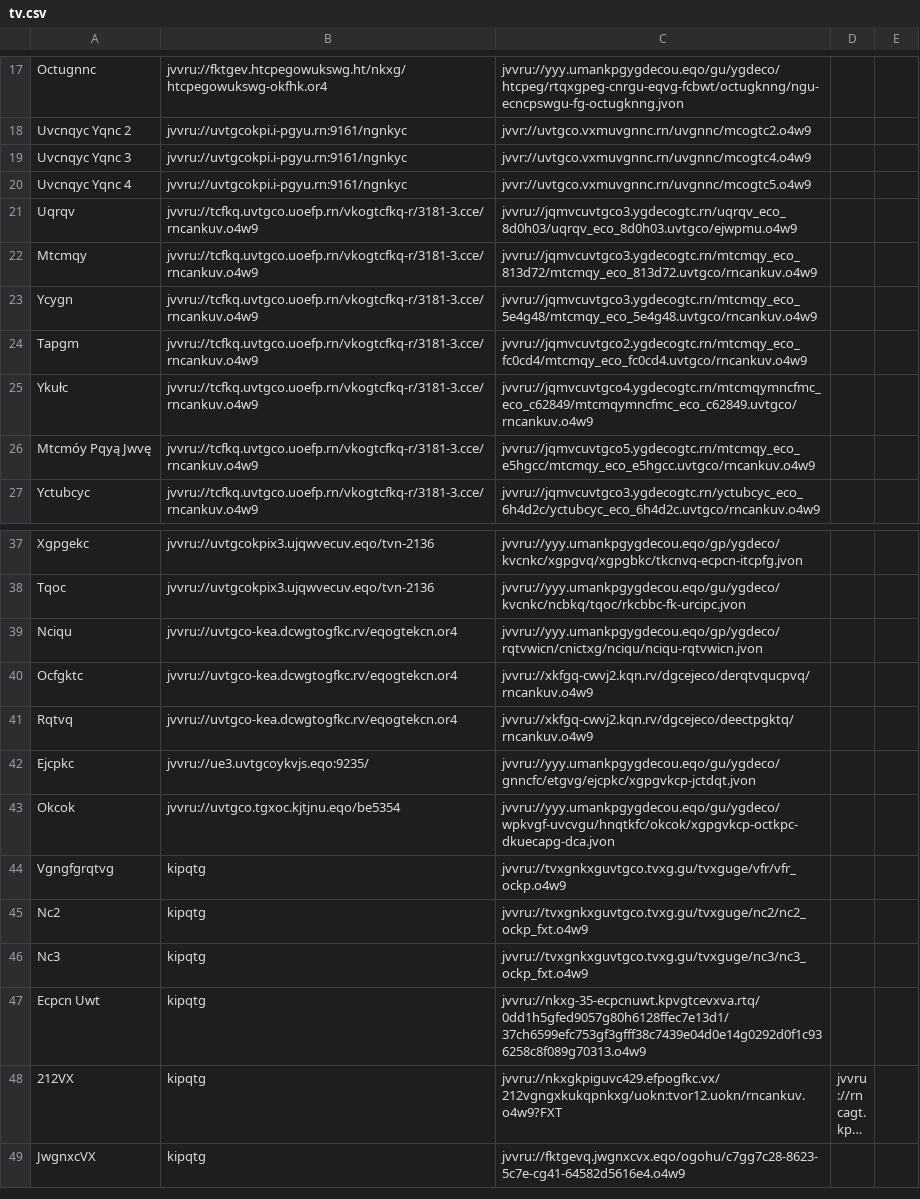
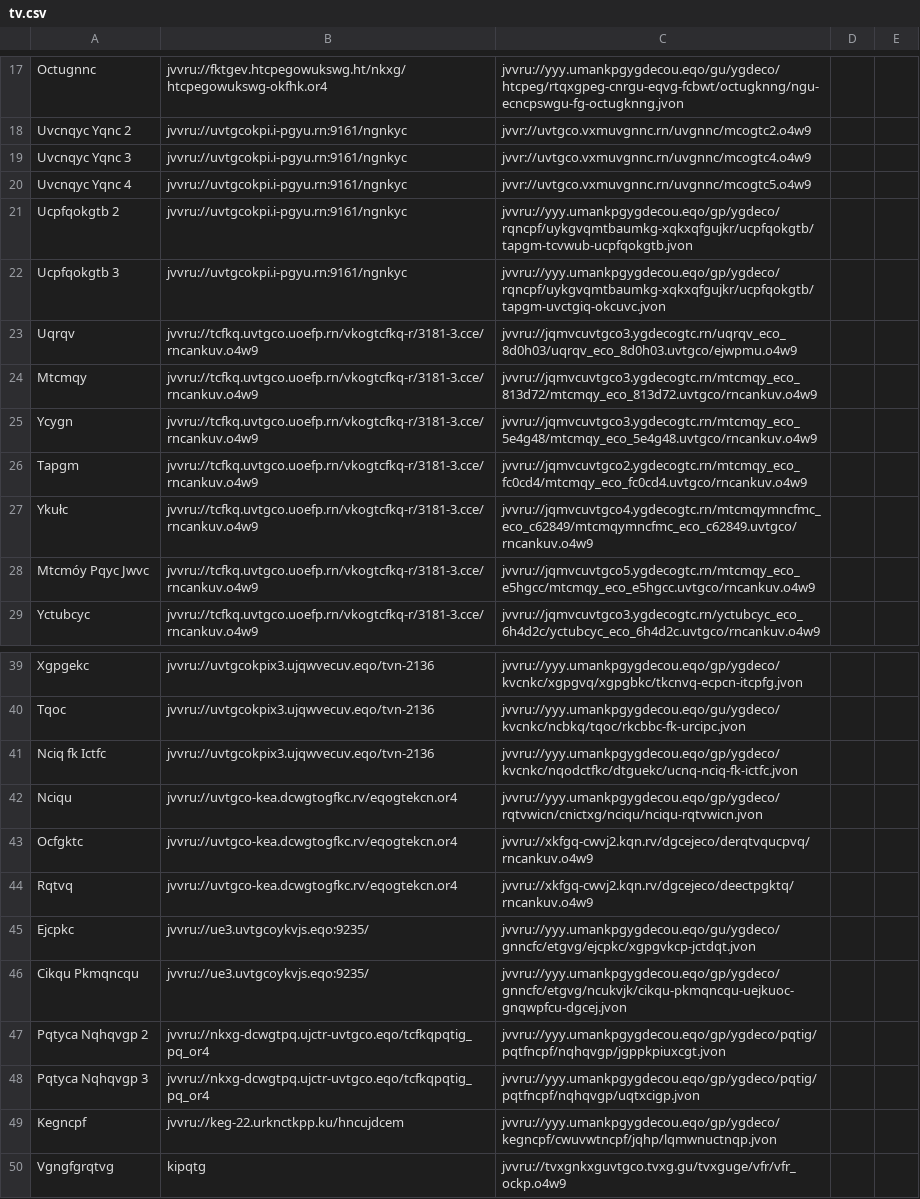
Before and after one commit to andalusianroads/javascript, a CSV file: tv/tv.csv, drawn as a sheet; only a part is shown, gaps mark what is left out; the shorter side is filled out with more unchanged rows; long unchanged cells end in ….

Commit message:
Update tv.csv

```diff
--- a/tv/tv.csv
+++ b/tv/tv.csv
@@ -20,2 +20,4 @@ Uvcnqyc Yqnc 3;jvvru://uvtgcokpi.i-pgyu.rn:9161/ngnkyc;jvvr://uvtgco.vxmuvgnnc.r
 Uvcnqyc Yqnc 4;jvvru://uvtgcokpi.i-pgyu.rn:9161/ngnkyc;jvvr://uvtgco.vxmuvgnnc.rn/uvgnnc/mcogtc5.o4w9
+Ucpfqokgtb 2;jvvru://uvtgcokpi.i-pgyu.rn:9161/ngnkyc;jvvru://yyy.umankpgygdecou.eqo/gp/ygdeco/rqncpf/uykgvqmtbaumkg-xqkxqfgujkr/ucpfqokgtb/tapgm-tcvwub-ucpfqokgtb.jvon
+Ucpfqokgtb 3;jvvru://uvtgcokpi.i-pgyu.rn:9161/ngnkyc;jvvru://yyy.umankpgygdecou.eqo/gp/ygdeco/rqncpf/uykgvqmtbaumkg-xqkxqfgujkr/ucpfqokgtb/tapgm-uvctgiq-okcuvc.jvon
 Uqrqv;jvvru://tcfkq.uvtgco.uoefp.rn/vkogtcfkq-r/3181-3.cce/rncankuv.o4w9;jvvru://jqmvcuvtgco3.ygdecogtc.rn/uqrqv_eco_8d0h03/uqrqv_eco_8d0h03.uvtgco/ejwpmu.o4w9
@@ -25,3 +27,3 @@ Tapgm;jvvru://tcfkq.uvtgco.uoefp.rn/vkogtcfkq-r/3181-3.cce/rncankuv.o4w9;jvvru:/
 Ykułc;jvvru://tcfkq.uvtgco.uoefp.rn/vkogtcfkq-r/3181-3.cce/rncankuv.o4w9;jvvru://jqmvcuvtgco4.ygdecogtc.rn/mtcmqymncfmc_eco_c62849/mtcmqymncfmc_eco_c62849.uvtgco/rncankuv.o4w9
-Mtcmóy Pqyą Jwvę;jvvru://tcfkq.uvtgco.uoefp.rn/vkogtcfkq-r/3181-3.cce/rncankuv.o4w9;jvvru://jqmvcuvtgco5.ygdecogtc.rn/mtcmqy_eco_e5hgcc/mtcmqy_eco_e5hgcc.uvtgco/rncankuv.o4w9
+Mtcmóy Pqyc Jwvc;jvvru://tcfkq.uvtgco.uoefp.rn/vkogtcfkq-r/3181-3.cce/rncankuv.o4w9;jvvru://jqmvcuvtgco5.ygdecogtc.rn/mtcmqy_eco_e5hgcc/mtcmqy_eco_e5hgcc.uvtgco/rncankuv.o4w9
 Yctubcyc;jvvru://tcfkq.uvtgco.uoefp.rn/vkogtcfkq-r/3181-3.cce/rncankuv.o4w9;jvvru://jqmvcuvtgco3.ygdecogtc.rn/yctubcyc_eco_6h4d2c/yctubcyc_eco_6h4d2c.uvtgco/rncankuv.o4w9
@@ -38,2 +40,3 @@ Xgpgekc;jvvru://uvtgcokpix3.ujqwvecuv.eqo/tvn-2136;jvvru://yyy.umankpgygdecou.eq
 Tqoc;jvvru://uvtgcokpix3.ujqwvecuv.eqo/tvn-2136;jvvru://yyy.umankpgygdecou.eqo/gu/ygdeco/kvcnkc/ncbkq/tqoc/rkcbbc-fk-urcipc.jvon
+Nciq fk Ictfc;jvvru://uvtgcokpix3.ujqwvecuv.eqo/tvn-2136;jvvru://yyy.umankpgygdecou.eqo/gp/ygdeco/kvcnkc/nqodctfkc/dtguekc/ucnq-nciq-fk-ictfc.jvon
 Nciqu;jvvru://uvtgco-kea.dcwgtogfkc.rv/eqogtekcn.or4;jvvru://yyy.umankpgygdecou.eqo/gp/ygdeco/rqtvwicn/cnictxg/nciqu/nciqu-rqtvwicn.jvon
@@ -42,3 +45,6 @@ Rqtvq;jvvru://uvtgco-kea.dcwgtogfkc.rv/eqogtekcn.or4;jvvru://xkfgq-cwvj2.kqn.rv/
 Ejcpkc;jvvru://ue3.uvtgcoykvjs.eqo:9235/;jvvru://yyy.umankpgygdecou.eqo/gu/ygdeco/gnncfc/etgvg/ejcpkc/xgpgvkcp-jctdqt.jvon
-Okcok;jvvru://uvtgco.tgxoc.kjtjnu.eqo/be5354;jvvru://yyy.umankpgygdecou.eqo/gu/ygdeco/wpkvgf-uvcvgu/hnqtkfc/okcok/xgpgvkcp-octkpc-dkuecapg-dca.jvon
+Cikqu Pkmqncqu;jvvru://ue3.uvtgcoykvjs.eqo:9235/;jvvru://yyy.umankpgygdecou.eqo/gp/ygdeco/gnncfc/etgvg/ncukvjk/cikqu-pkmqncqu-uejkuoc-gnqwpfcu-dgcej.jvon
+Pqtyca Nqhqvgp 2;jvvru://nkxg-dcwgtpq.ujctr-uvtgco.eqo/tcfkqpqtig_pq_or4;jvvru://yyy.umankpgygdecou.eqo/gp/ygdeco/pqtig/pqtfncpf/nqhqvgp/jgppkpiuxcgt.jvon
+Pqtyca Nqhqvgp 3;jvvru://nkxg-dcwgtpq.ujctr-uvtgco.eqo/tcfkqpqtig_pq_or4;jvvru://yyy.umankpgygdecou.eqo/gp/ygdeco/pqtig/pqtfncpf/nqhqvgp/uqtxcigp.jvon
+Kegncpf;jvvru://keg-22.urknctkpp.ku/hncujdcem;jvvru://yyy.umankpgygdecou.eqo/gp/ygdeco/kegncpf/cwuvwtncpf/jqhp/lqmwnuctnqp.jvon
 Vgngfgrqtvg;kipqtg;jvvru://tvxgnkxguvtgco.tvxg.gu/tvxguge/vfr/vfr_ockp.o4w9
```
